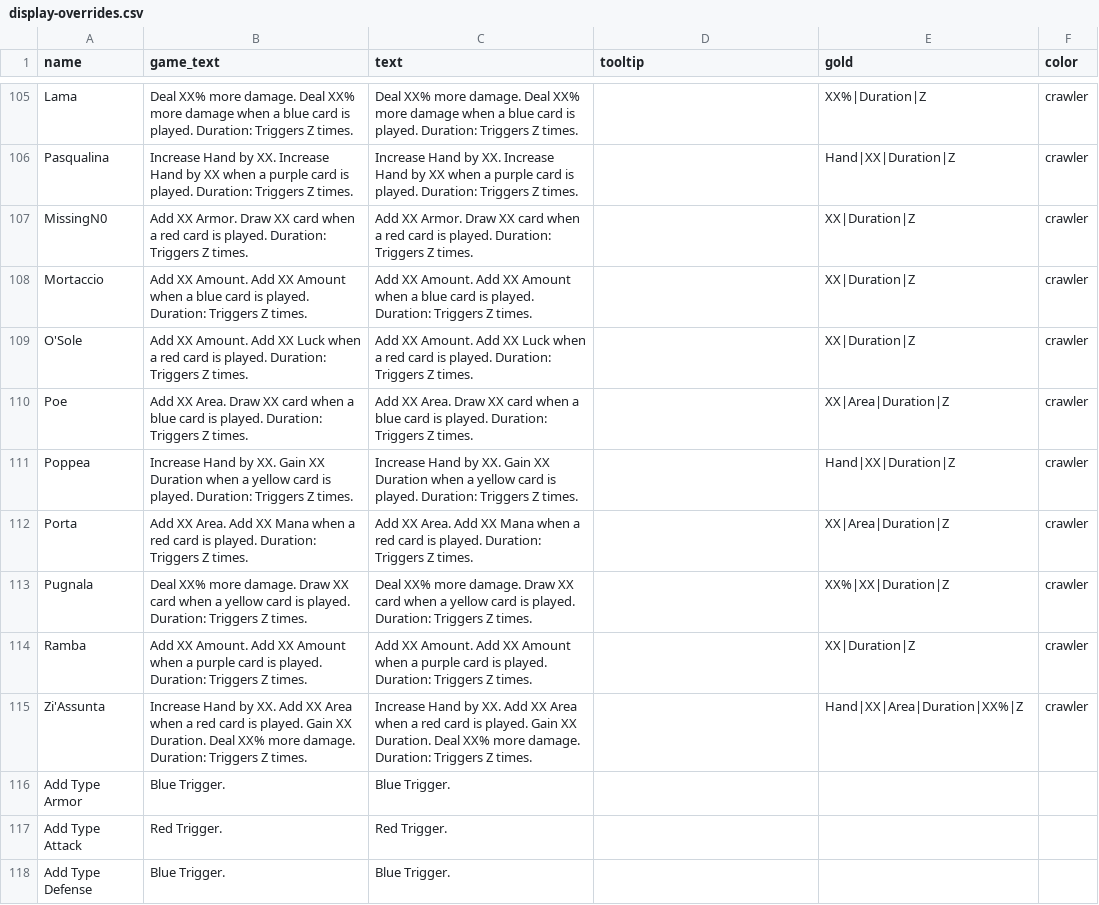
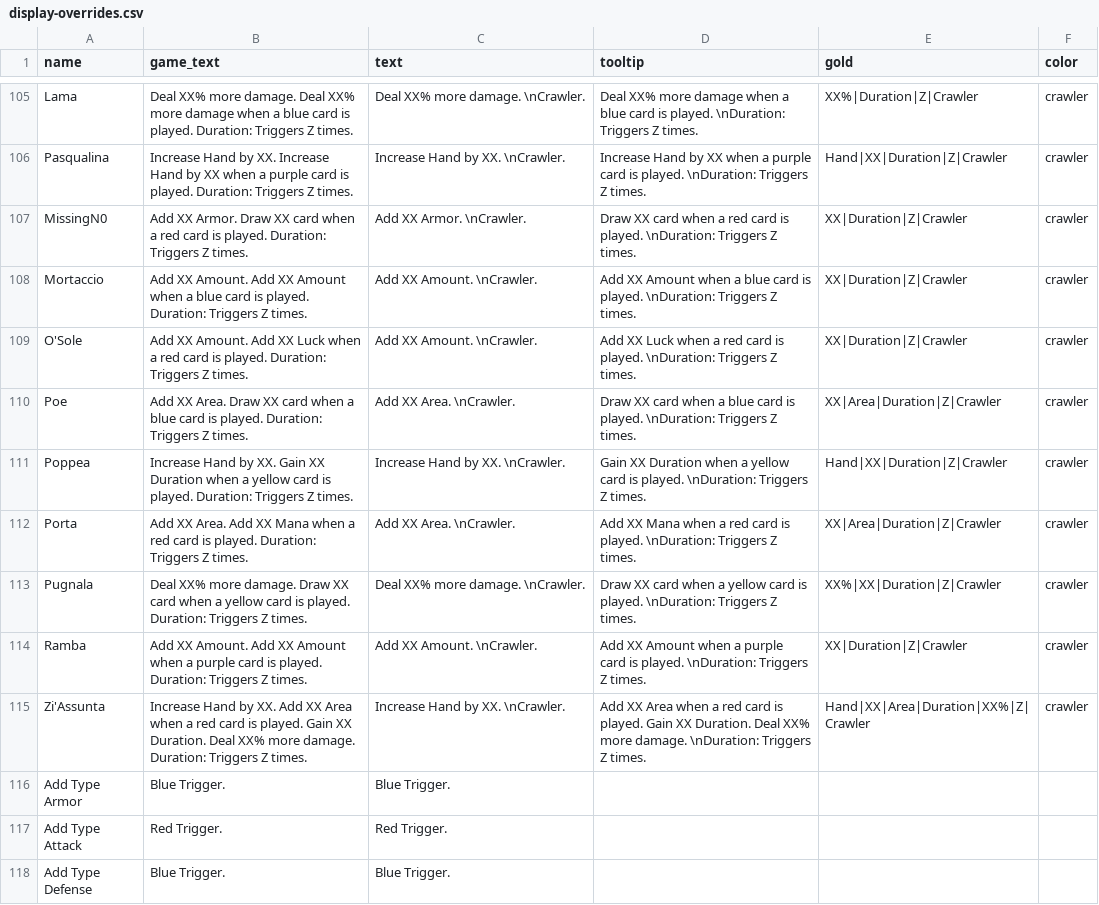
Before and after one commit to Lawgikill/VampireCrawlersMod, a CSV file: data/display-overrides.csv, drawn as a sheet; only a part is shown, gaps mark what is left out; the diff covers the shown part only; the diff names each change by its address in the sheet, - before the commit and + after, or states it on an @@ line.

```diff
--- a/data/display-overrides.csv
+++ b/data/display-overrides.csv
-C105 (text): …more damage. Deal XX% more damage when a blue card is played. Duration: Triggers Z times.
+C105 (text): …more damage. \nCrawler.
-D105 (tooltip): (empty)
+D105 (tooltip): Deal XX% more damage when a blue card is played. \nDuration: Triggers Z times.
-E105 (gold): XX%|Duration|Z
+E105 (gold): XX%|Duration|Z|Crawler
-C106 (text): …by XX. Increase Hand by XX when a purple card is played. Duration: Triggers Z times.
+C106 (text): …by XX. \nCrawler.
-D106 (tooltip): (empty)
+D106 (tooltip): Increase Hand by XX when a purple card is played. \nDuration: Triggers Z times.
-E106 (gold): Hand|XX|Duration|Z
+E106 (gold): Hand|XX|Duration|Z|Crawler
-C107 (text): …XX Armor. Draw XX card when a red card is played. Duration: Triggers Z times.
+C107 (text): …XX Armor. \nCrawler.
-D107 (tooltip): (empty)
+D107 (tooltip): Draw XX card when a red card is played. \nDuration: Triggers Z times.
-E107:E109 (gold): XX|Duration|Z
+E107:E109 (gold): XX|Duration|Z|Crawler
-C108 (text): …XX Amount. Add XX Amount when a blue card is played. Duration: Triggers Z times.
+C108 (text): …XX Amount. \nCrawler.
-D108 (tooltip): (empty)
+D108 (tooltip): Add XX Amount when a blue card is played. \nDuration: Triggers Z times.
-C109 (text): …XX Amount. Add XX Luck when a red card is played. Duration: Triggers Z times.
+C109 (text): …XX Amount. \nCrawler.
-D109 (tooltip): (empty)
+D109 (tooltip): Add XX Luck when a red card is played. \nDuration: Triggers Z times.
-C110 (text): …XX Area. Draw XX card when a blue card is played. Duration: Triggers Z times.
+C110 (text): …XX Area. \nCrawler.
-D110 (tooltip): (empty)
+D110 (tooltip): Draw XX card when a blue card is played. \nDuration: Triggers Z times.
-E110 (gold): XX|Area|Duration|Z
+E110 (gold): XX|Area|Duration|Z|Crawler
-C111 (text): …by XX. Gain XX Duration when a yellow card is played. Duration: Triggers Z times.
+C111 (text): …by XX. \nCrawler.
-D111 (tooltip): (empty)
+D111 (tooltip): Gain XX Duration when a yellow card is played. \nDuration: Triggers Z times.
-E111 (gold): Hand|XX|Duration|Z
+E111 (gold): Hand|XX|Duration|Z|Crawler
-C112 (text): …XX Area. Add XX Mana when a red card is played. Duration: Triggers Z times.
+C112 (text): …XX Area. \nCrawler.
-D112 (tooltip): (empty)
+D112 (tooltip): Add XX Mana when a red card is played. \nDuration: Triggers Z times.
-E112 (gold): XX|Area|Duration|Z
+E112 (gold): XX|Area|Duration|Z|Crawler
-C113 (text): …more damage. Draw XX card when a yellow card is played. Duration: Triggers Z times.
+C113 (text): …more damage. \nCrawler.
-D113 (tooltip): (empty)
+D113 (tooltip): Draw XX card when a yellow card is played. \nDuration: Triggers Z times.
-E113 (gold): XX%|XX|Duration|Z
+E113 (gold): XX%|XX|Duration|Z|Crawler
-C114 (text): …XX Amount. Add XX Amount when a purple card is played. Duration: Triggers Z times.
+C114 (text): …XX Amount. \nCrawler.
-D114 (tooltip): (empty)
+D114 (tooltip): Add XX Amount when a purple card is played. \nDuration: Triggers Z times.
-E114 (gold): XX|Duration|Z
+E114 (gold): XX|Duration|Z|Crawler
-C115 (text): …by XX. Add XX Area when a red card is played. Gain XX Duration. Deal XX% more damage. Duration: Triggers Z times.
+C115 (text): …by XX. \nCrawler.
-D115 (tooltip): (empty)
+D115 (tooltip): Add XX Area when a red card is played. Gain XX Duration. Deal XX% more damage. \nDuration: Triggers Z times.
-E115 (gold): Hand|XX|Area|Duration|XX%|Z
+E115 (gold): Hand|XX|Area|Duration|XX%|Z|Crawler
```
Also changed, not shown: 36 edited cells elsewhere in this file, 11 other files.
